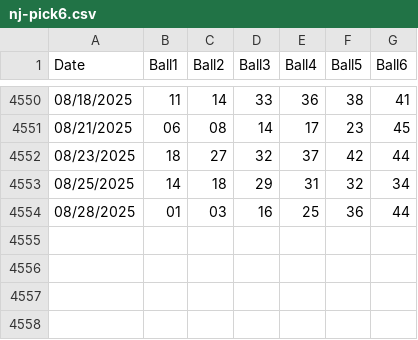
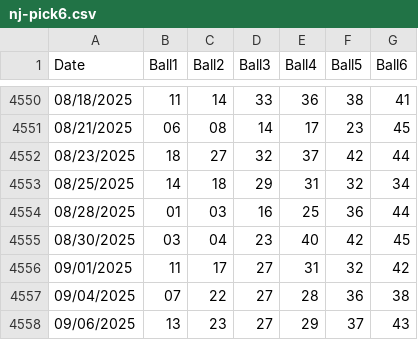
Before and after one commit to Sageth/LotteryML, a CSV file: NJ_Pick6/source/nj-pick6.csv, drawn as a sheet; only a part is shown, gaps mark what is left out; the diff names each change by its address in the sheet, - before the commit and + after, or states it on an @@ line.

```diff
--- a/NJ_Pick6/source/nj-pick6.csv
+++ b/NJ_Pick6/source/nj-pick6.csv
+row 4555: 08/30/2025 | 03 | 04 | 23 | 40 | 42 | 45
+row 4556: 09/01/2025 | 11 | 17 | 27 | 31 | 32 | 42
+row 4557: 09/04/2025 | 07 | 22 | 27 | 28 | 36 | 38
+row 4558: 09/06/2025 | 13 | 23 | 27 | 29 | 37 | 43
```
Also changed, not shown: Megamillions/source/megamillions.csv, NJ_Cash4Life/source/nj-cash4life.csv, 2 other files.
